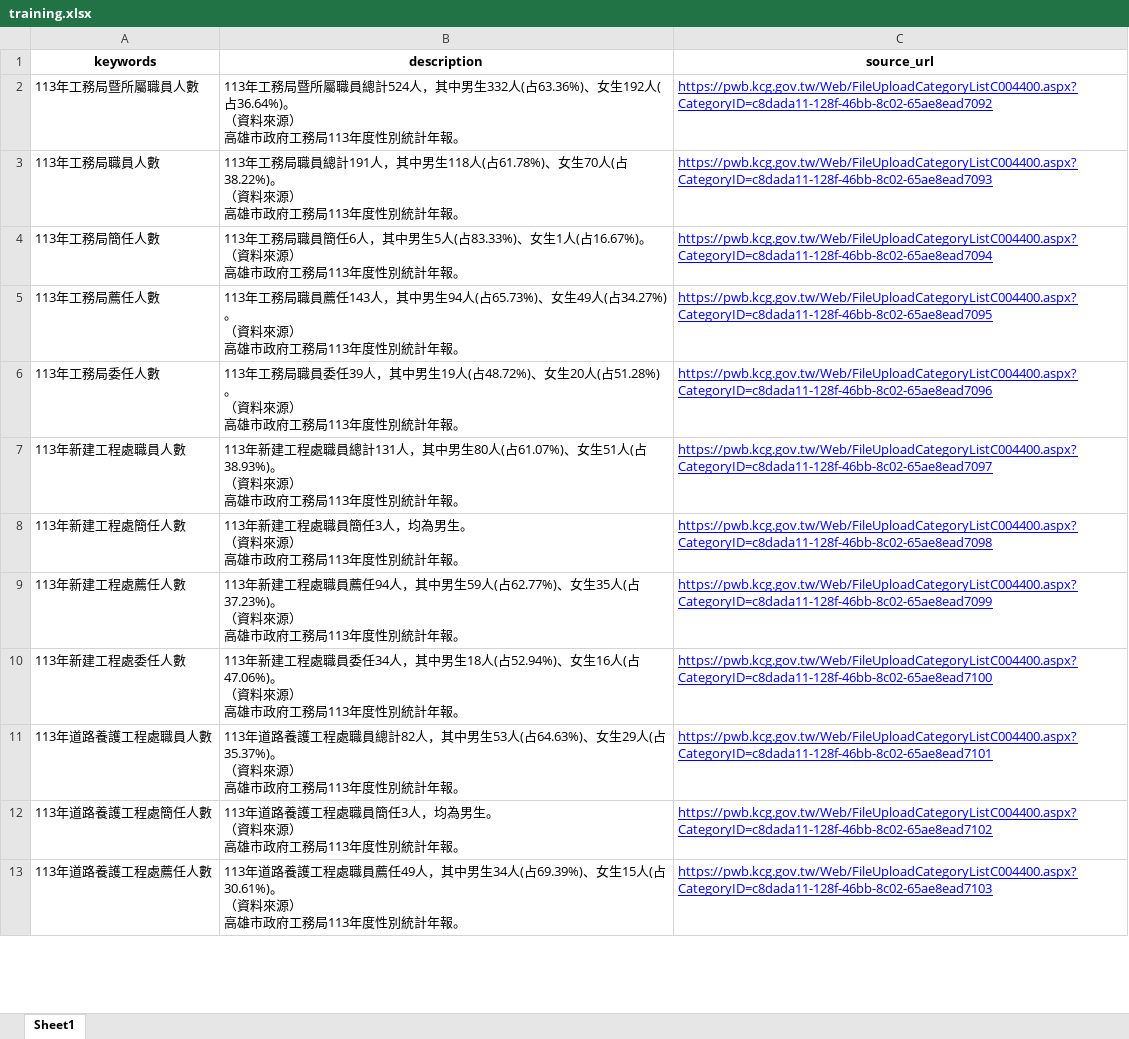
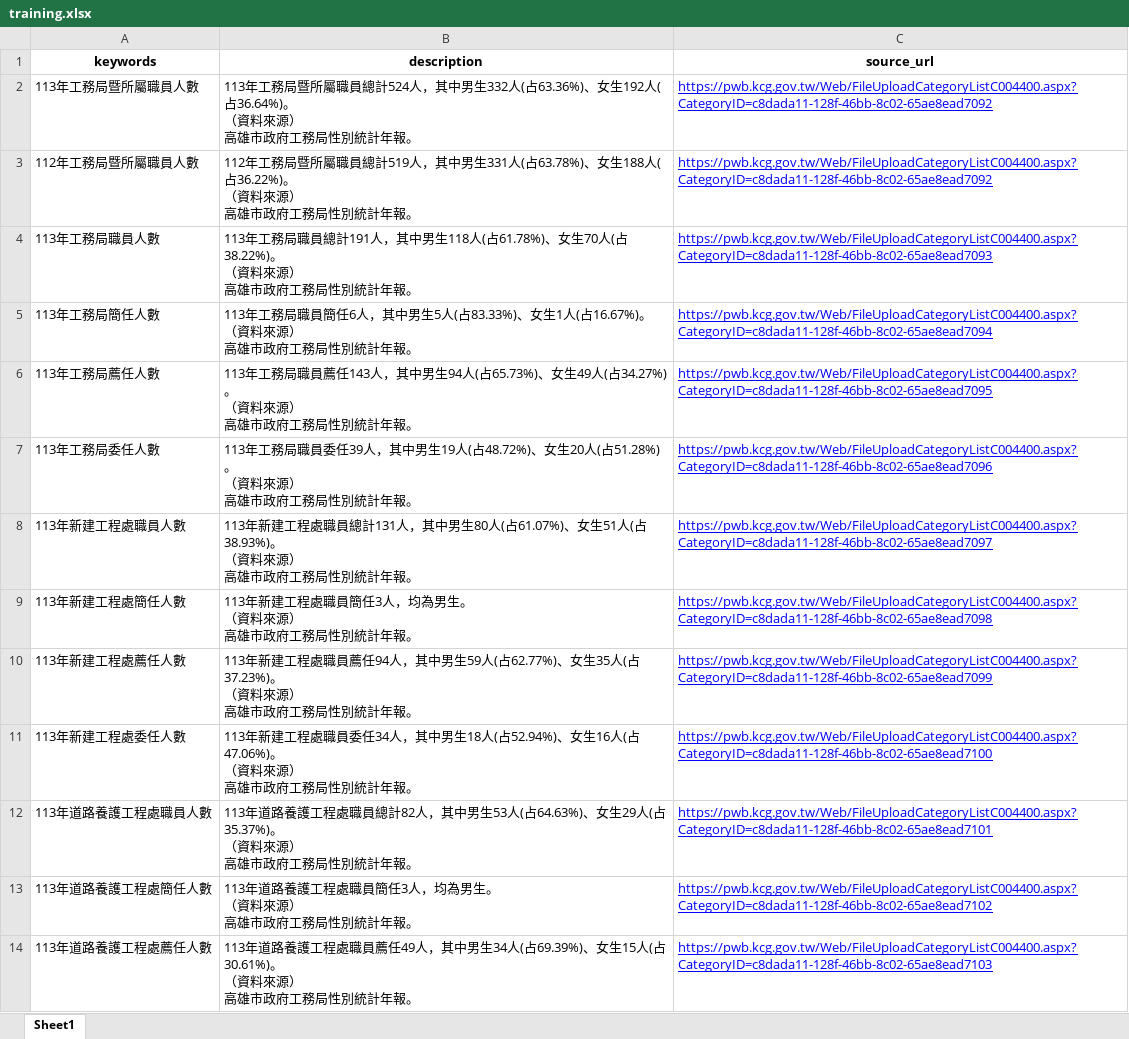
Before and after one commit to hismymy0214-cloud/line-bot-ai, an Excel workbook: training.xlsx, sheet Sheet1, drawn as a sheet; only a part is shown; values as stored, in another font and other column widths than the file's, no borders; conditional formats not drawn; addresses are those after the commit; ↵ is a line break in a cell; the diff covers the shown part only; the diff names each change by its address in the sheet, - before the commit and + after, or states it on an @@ line.

Commit message:
Add files via upload

```diff
--- a/training.xlsx (sheet Sheet1)
+++ b/training.xlsx (sheet Sheet1)
-B2 (description): …府工務局113年度性別統計…
+B2 (description): …府工務局性別統計…
+row 3: 112年工務局暨所屬職員人數 | 112年工務局暨所屬職員總計519人，其中男生331人(占63.78%)、女生188人(占36.22%)。 ↵ （資料來源） ↵ 高雄市政府工務局性別統計年報。 | https://pwb.kcg.gov.tw/Web/FileUploadCategoryListC004400.aspx?CategoryID=c8dada11-128f-46bb-8c02-65ae8ead7092
-B4 (description): …府工務局113年度性別統計…
+B4 (description): …府工務局性別統計…
-B5 (description): …府工務局113年度性別統計…
+B5 (description): …府工務局性別統計…
-B6 (description): …府工務局113年度性別統計…
+B6 (description): …府工務局性別統計…
-B7 (description): …府工務局113年度性別統計…
+B7 (description): …府工務局性別統計…
-B8 (description): …府工務局113年度性別統計…
+B8 (description): …府工務局性別統計…
-B9 (description): …府工務局113年度性別統計…
+B9 (description): …府工務局性別統計…
-B10 (description): …府工務局113年度性別統計…
+B10 (description): …府工務局性別統計…
-B11 (description): …府工務局113年度性別統計…
+B11 (description): …府工務局性別統計…
-B12 (description): …府工務局113年度性別統計…
+B12 (description): …府工務局性別統計…
-B13 (description): …府工務局113年度性別統計…
+B13 (description): …府工務局性別統計…
-B14 (description): …府工務局113年度性別統計…
+B14 (description): …府工務局性別統計…
```
Also changed, not shown: 12 edited cells elsewhere in this sheet, 1 other file.
